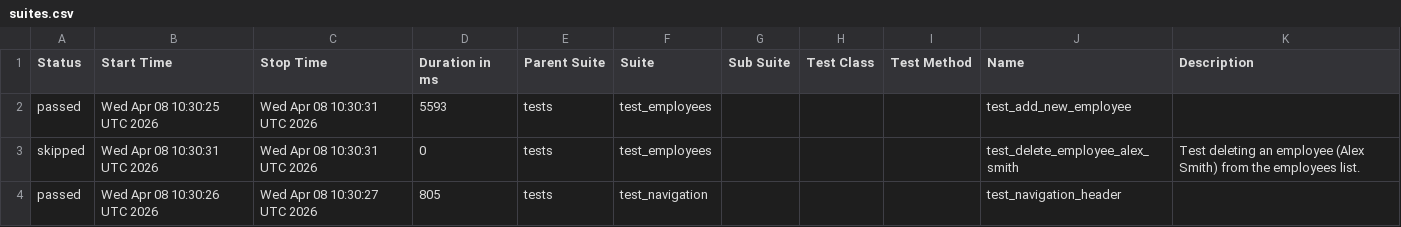
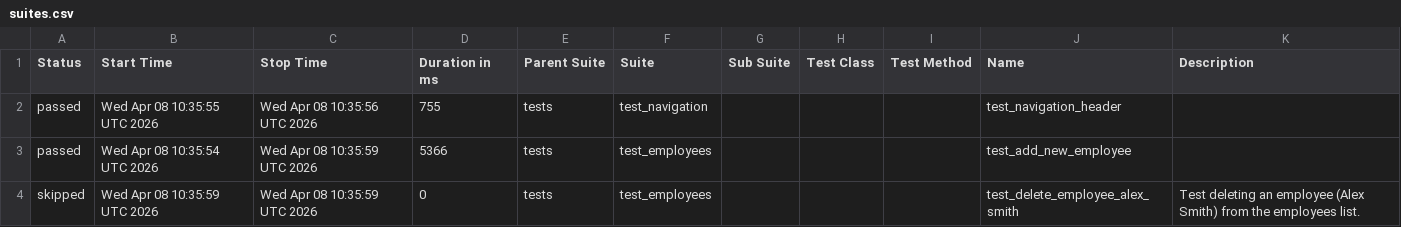
Before and after one commit to alexkaminskiy/ui-automation-tests, a CSV file: data/suites.csv, drawn as a sheet.

```diff
--- a/data/suites.csv
+++ b/data/suites.csv
@@ -1,4 +1,4 @@
 "Status","Start Time","Stop Time","Duration in ms","Parent Suite","Suite","Sub Suite","Test Class","Test Method","Name","Description"
-"passed","Wed Apr 08 10:30:25 UTC 2026","Wed Apr 08 10:30:31 UTC 2026","5593","tests","test_employees","","","","test_add_new_employee",""
-"skipped","Wed Apr 08 10:30:31 UTC 2026","Wed Apr 08 10:30:31 UTC 2026","0","tests","test_employees","","","","test_delete_employee_alex_smith","Test deleting an employee (Alex Smith) from the employees list."
-"passed","Wed Apr 08 10:30:26 UTC 2026","Wed Apr 08 10:30:27 UTC 2026","805","tests","test_navigation","","","","test_navigation_header",""
+"passed","Wed Apr 08 10:35:55 UTC 2026","Wed Apr 08 10:35:56 UTC 2026","755","tests","test_navigation","","","","test_navigation_header",""
+"passed","Wed Apr 08 10:35:54 UTC 2026","Wed Apr 08 10:35:59 UTC 2026","5366","tests","test_employees","","","","test_add_new_employee",""
+"skipped","Wed Apr 08 10:35:59 UTC 2026","Wed Apr 08 10:35:59 UTC 2026","0","tests","test_employees","","","","test_delete_employee_alex_smith","Test deleting an employee (Alex Smith) from the employees list."
```
Also changed, not shown: 25 other files.
